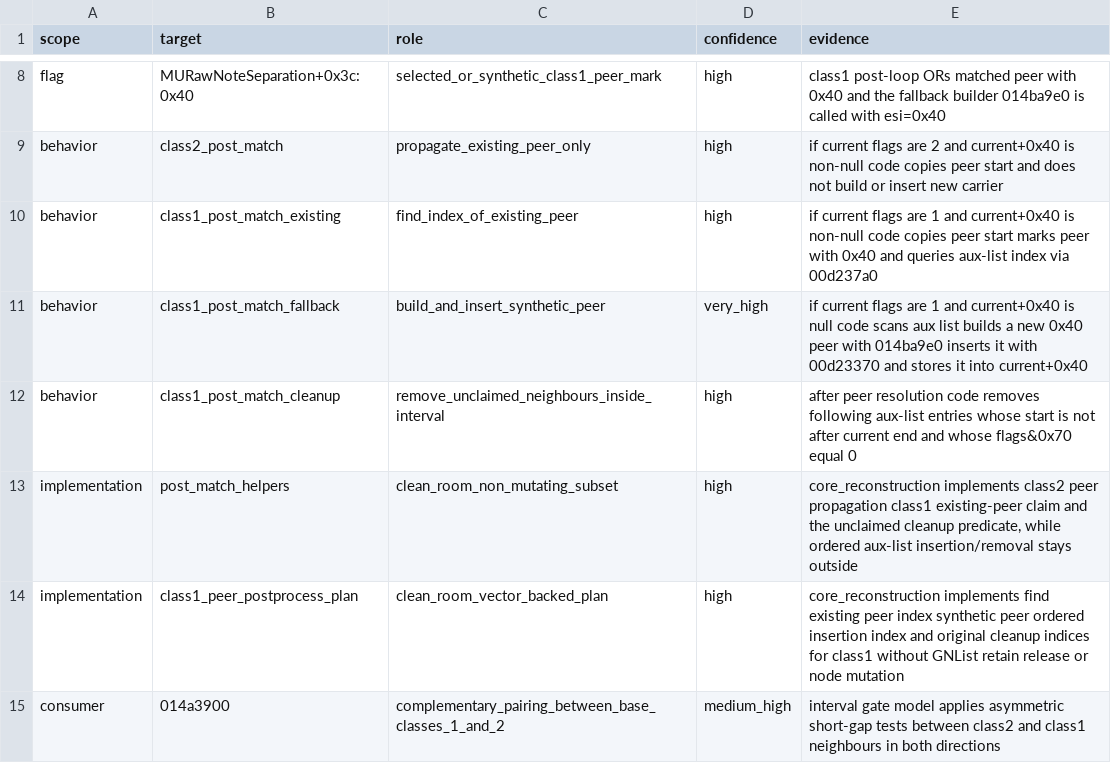
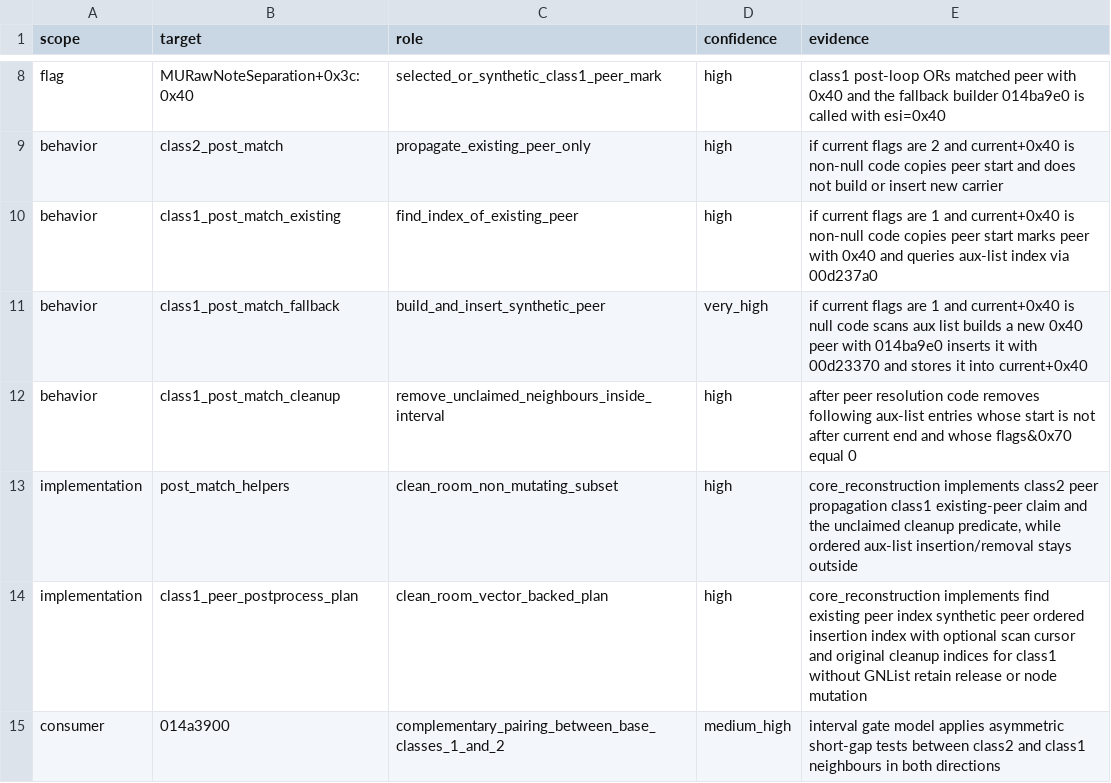
Before and after one commit to MichaelxBelmonte/progettoreverse, a TSV file: data/classcode_1_vs_2_matcher_path_01484bc0_014af180.tsv, drawn as a sheet; only a part is shown, gaps mark what is left out.

Commit message:
Add class1 peer scan cursor

```diff
--- a/data/classcode_1_vs_2_matcher_path_01484bc0_014af180.tsv
+++ b/data/classcode_1_vs_2_matcher_path_01484bc0_014af180.tsv
@@ -13,3 +13,3 @@ behavior	class1_post_match_cleanup	remove_unclaimed_neighbours_inside_interval	h
 implementation	post_match_helpers	clean_room_non_mutating_subset	high	core_reconstruction implements class2 peer propagation class1 existing-peer claim and the unclaimed cleanup predicate, while ordered aux-list insertion/removal stays outside
-implementation	class1_peer_postprocess_plan	clean_room_vector_backed_plan	high	core_reconstruction implements find existing peer index synthetic peer ordered insertion index and original cleanup indices for class1 without GNList retain release or node mutation
+implementation	class1_peer_postprocess_plan	clean_room_vector_backed_plan	high	core_reconstruction implements find existing peer index synthetic peer ordered insertion index with optional scan cursor and original cleanup indices for class1 without GNList retain release or node mutation
 consumer	014a3900	complementary_pairing_between_base_classes_1_and_2	medium_high	interval gate model applies asymmetric short-gap tests between class2 and class1 neighbours in both directions
```
Also changed, not shown: 3 other files.
